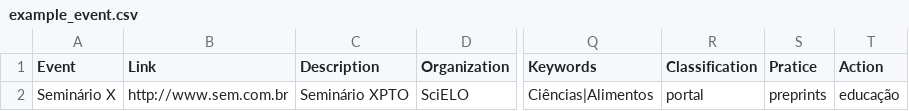
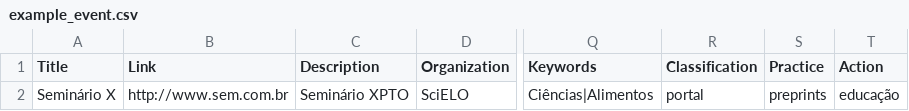
Before and after one commit to scieloorg/scms-oca, a CSV file: event_directory/example_event.csv, drawn as a sheet; only a part is shown, gaps mark what is left out; the diff names each change by its address in the sheet, - before the commit and + after, or states it on an @@ line.

```diff
--- a/event_directory/example_event.csv
+++ b/event_directory/example_event.csv
-A1: Event
+A1: Title
-S1: Pratice
+S1: Practice
```
Also changed, not shown: education_directory/example_education.csv, infrastructure_directory/example_infra.csv, 36 other files.
